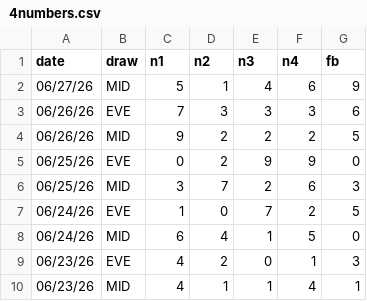
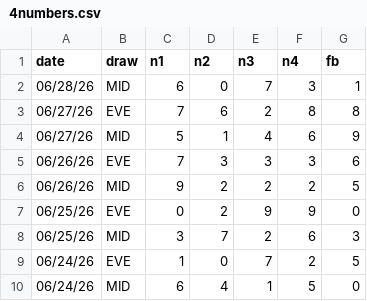
Before and after one commit to gurk02/numbers, a CSV file: data/4numbers.csv, drawn as a sheet; only a part is shown; the shorter side is filled out with more unchanged rows.

```diff
--- a/data/4numbers.csv
+++ b/data/4numbers.csv
@@ -1,2 +1,4 @@
 date,draw,n1,n2,n3,n4,fb
+06/28/26,MID,6,0,7,3,1
+06/27/26,EVE,7,6,2,8,8
 06/27/26,MID,5,1,4,6,9
```
Also changed, not shown: data/4numbers_generated_hotpicks_combo.csv, data/4numbers_generated_hotpicks_combo_anaylsis.csv, 5 other files.
